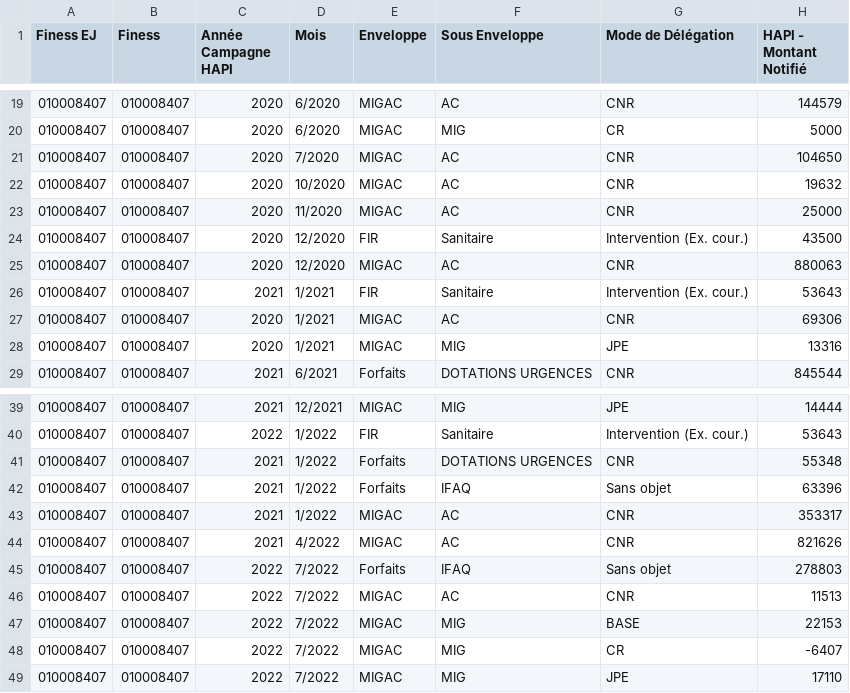
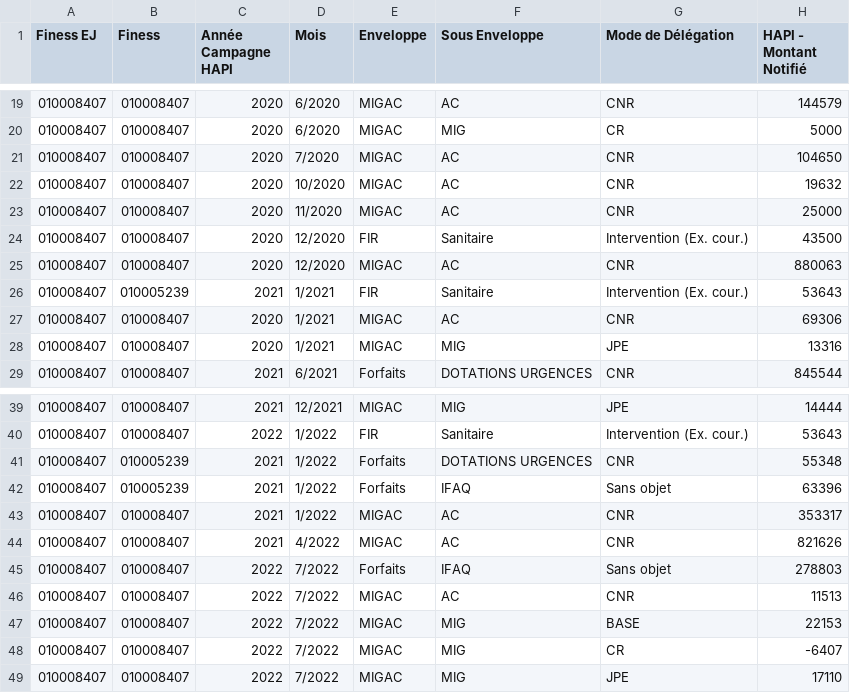
Before and after one commit to DNUM-SocialGouv/helios, a CSV file: data_set/diamant/MEN_HAPI_2002_08_03.CSV, drawn as a sheet; only a part is shown, gaps mark what is left out.

Commit message:
(hel-408) populate table allocation ressource et

```diff
--- a/data_set/diamant/MEN_HAPI_2002_08_03.CSV
+++ b/data_set/diamant/MEN_HAPI_2002_08_03.CSV
@@ -25,3 +25,3 @@ Finess EJ;Finess;Année Campagne HAPI;Mois;Enveloppe;Sous Enveloppe;Mode de Dél
 010008407;010008407;2020;12/2020;MIGAC;AC;CNR;880063
-010008407;010008407;2021;1/2021;FIR;Sanitaire;Intervention (Ex. cour.);53643
+010008407;010005239;2021;1/2021;FIR;Sanitaire;Intervention (Ex. cour.);53643
 010008407;010008407;2020;1/2021;MIGAC;AC;CNR;69306
@@ -40,4 +40,4 @@ Finess EJ;Finess;Année Campagne HAPI;Mois;Enveloppe;Sous Enveloppe;Mode de Dél
 010008407;010008407;2022;1/2022;FIR;Sanitaire;Intervention (Ex. cour.);53643
-010008407;010008407;2021;1/2022;Forfaits;DOTATIONS URGENCES;CNR;55348
-010008407;010008407;2021;1/2022;Forfaits;IFAQ;Sans objet;63396
+010008407;010005239;2021;1/2022;Forfaits;DOTATIONS URGENCES;CNR;55348
+010008407;010005239;2021;1/2022;Forfaits;IFAQ;Sans objet;63396
 010008407;010008407;2021;1/2022;MIGAC;AC;CNR;353317
```
Also changed, not shown: 4 other files.
